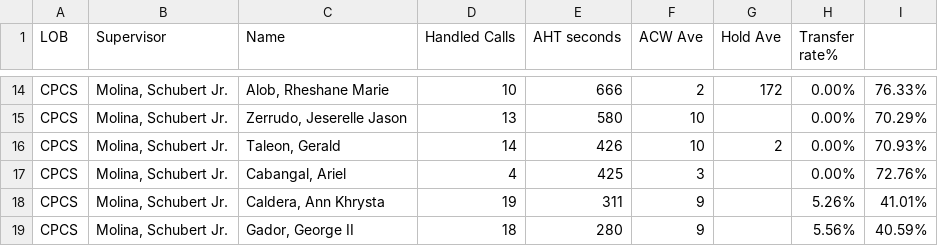
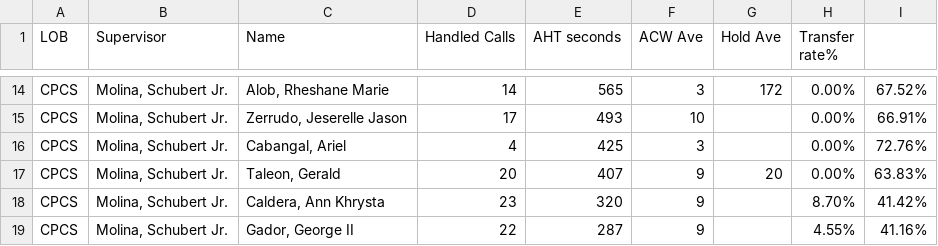
Before and after one commit to CGS-J/CPCS-AHT, a CSV file: cpcs.csv, drawn as a sheet; only a part is shown, gaps mark what is left out; removed rows and columns are numbered as before the commit, all else as after; the diff covers the shown part only; the diff names each change by its address in the sheet, - before the commit and + after, or states it on an @@ line.

```diff
--- a/cpcs.csv
+++ b/cpcs.csv
-D14 (Handled Calls): 10
+D14 (Handled Calls): 14
-E14 (AHT seconds): 666
+E14 (AHT seconds): 565
-F14 (ACW Ave): 2
+F14 (ACW Ave): 3
-I14: 76.33%
+I14: 67.52%
-D15 (Handled Calls): 13
+D15 (Handled Calls): 17
-E15 (AHT seconds): 580
+E15 (AHT seconds): 493
-I15: 70.29%
+I15: 66.91%
-row 16: CPCS | Molina, Schubert Jr. | Taleon, Gerald | 14 | 426 | 10 | 2 | 0.00% | 70.93%
+row 17: CPCS | Molina, Schubert Jr. | Taleon, Gerald | 20 | 407 | 9 | 20 | 0.00% | 63.83%
-D18 (Handled Calls): 19
+D18 (Handled Calls): 23
-E18 (AHT seconds): 311
+E18 (AHT seconds): 320
-H18 (Transfer rate%): 5.26%
+H18 (Transfer rate%): 8.70%
-I18: 41.01%
+I18: 41.42%
-D19 (Handled Calls): 18
+D19 (Handled Calls): 22
-E19 (AHT seconds): 280
+E19 (AHT seconds): 287
-H19 (Transfer rate%): 5.56%
+H19 (Transfer rate%): 4.55%
-I19: 40.59%
+I19: 41.16%
```
Also changed, not shown: 5 added rows, 5 removed rows and 22 edited cells elsewhere in this file, cpcsAHT.csv.
